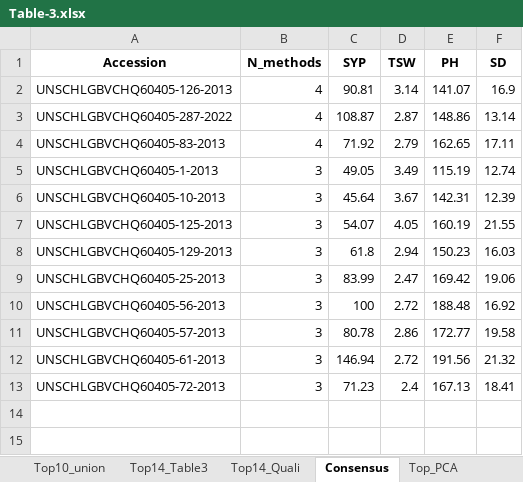
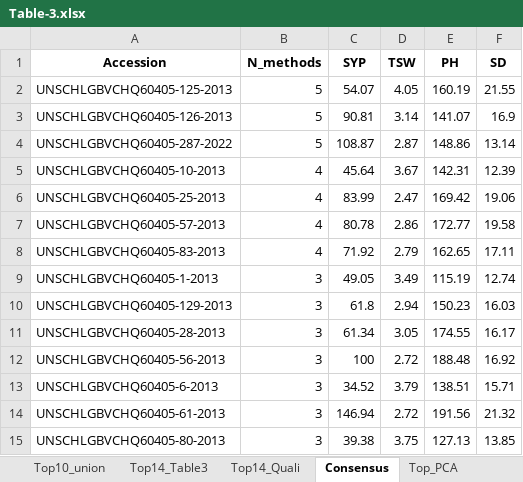
Before and after one commit to Vyxugo/quinoa-germplasm-ayacucho, an Excel workbook: files/Table-3.xlsx, sheet Consensus, drawn as a sheet; values as stored, in another font and other column widths than the file's, no borders; removed rows and columns are numbered as before the commit, all else as after; the diff names each change by its address in the sheet, - before the commit and + after, or states it on an @@ line.

```diff
--- a/files/Table-3.xlsx (sheet Consensus)
+++ b/files/Table-3.xlsx (sheet Consensus)
+row 2: UNSCHLGBVCHQ60405-125-2013 | 5 | 54.07 | 4.05 | 160.19 | 21.55
-B3:B4 (N_methods): 4
+B3:B4 (N_methods): 5
+row 5: UNSCHLGBVCHQ60405-10-2013 | 4 | 45.64 | 3.67 | 142.31 | 12.39
+row 6: UNSCHLGBVCHQ60405-25-2013 | 4 | 83.99 | 2.47 | 169.42 | 19.06
+row 7: UNSCHLGBVCHQ60405-57-2013 | 4 | 80.78 | 2.86 | 172.77 | 19.58
-row 6: UNSCHLGBVCHQ60405-10-2013 | 3 | 45.64 | 3.67 | 142.31 | 12.39
-row 7: UNSCHLGBVCHQ60405-125-2013 | 3 | 54.07 | 4.05 | 160.19 | 21.55
-row 9: UNSCHLGBVCHQ60405-25-2013 | 3 | 83.99 | 2.47 | 169.42 | 19.06
+row 11: UNSCHLGBVCHQ60405-28-2013 | 3 | 61.34 | 3.05 | 174.55 | 16.17
-row 11: UNSCHLGBVCHQ60405-57-2013 | 3 | 80.78 | 2.86 | 172.77 | 19.58
+row 13: UNSCHLGBVCHQ60405-6-2013 | 3 | 34.52 | 3.79 | 138.51 | 15.71
-row 13: UNSCHLGBVCHQ60405-72-2013 | 3 | 71.23 | 2.4 | 167.13 | 18.41
+row 15: UNSCHLGBVCHQ60405-80-2013 | 3 | 39.38 | 3.75 | 127.13 | 13.85
```
Also changed, not shown: sheet Scores, sheet Ranks, sheet Top10_union, sheet Top14_Quali, sheet Top14_Table3, sheet Top_PCA, 7 more sheets, files/Final-table.xlsx, files/STable-1.xlsx, 12 other files.
